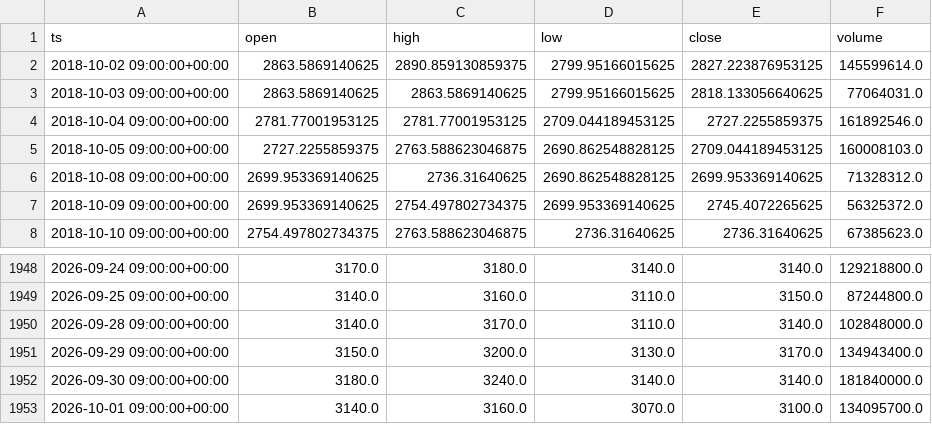
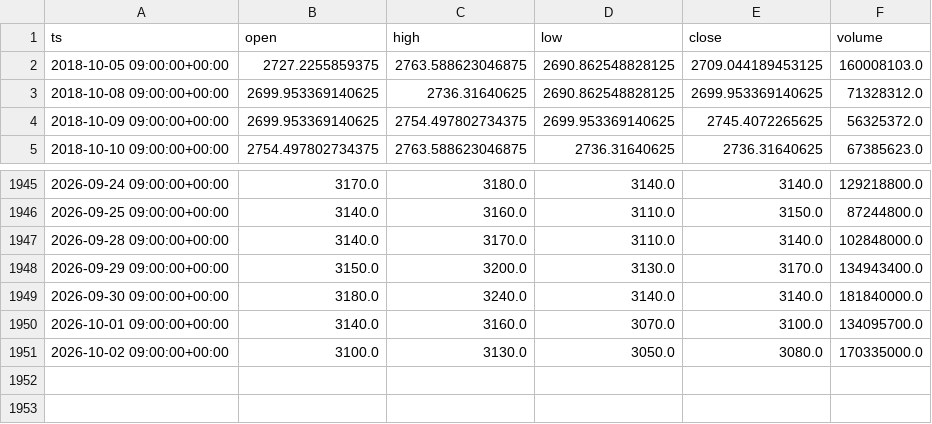
Before and after one commit to eskodok/quant-engine, a CSV file: data/idx__BBRI__1d.csv, drawn as a sheet; only a part is shown, gaps mark what is left out; removed rows and columns are numbered as before the commit, all else as after; the diff names each change by its address in the sheet, - before the commit and + after, or states it on an @@ line.

Commit message:
data+scan 2026-10-05 02:00 UTC

```diff
--- a/data/idx__BBRI__1d.csv
+++ b/data/idx__BBRI__1d.csv
-row 2: 2018-10-02 09:00:00+00:00 | 2863.5869140625 | 2890.859130859375 | 2799.95166015625 | 2827.223876953125 | 145599614.0
-row 3: 2018-10-03 09:00:00+00:00 | 2863.5869140625 | 2863.5869140625 | 2799.95166015625 | 2818.133056640625 | 77064031.0
-row 4: 2018-10-04 09:00:00+00:00 | 2781.77001953125 | 2781.77001953125 | 2709.044189453125 | 2727.2255859375 | 161892546.0
+row 1951: 2026-10-02 09:00:00+00:00 | 3100.0 | 3130.0 | 3050.0 | 3080.0 | 170335000.0
```
Also changed, not shown: data/crypto_spot__BNB-USDT__1d.csv, data/crypto_spot__BTC-USDT__1d.csv, 47 other files.
